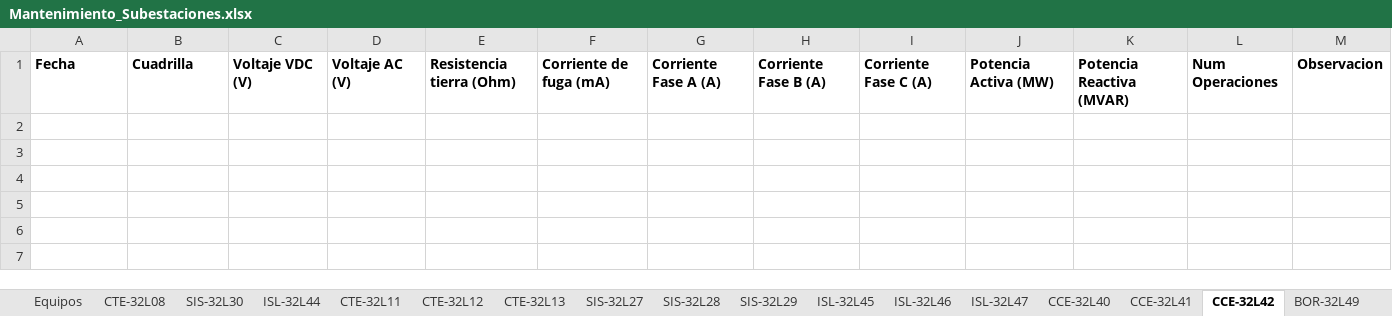
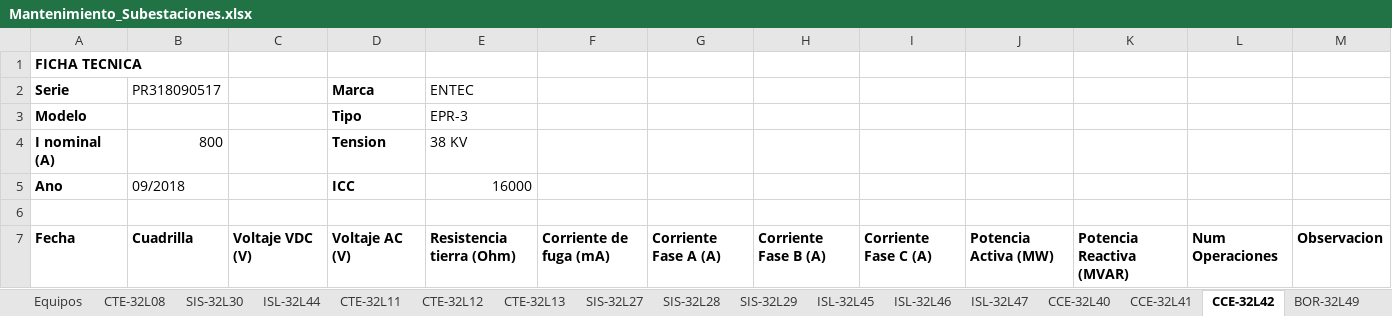
Before and after one commit to munguiadavid13-rgb/agente-mantenimiento, an Excel workbook: Mantenimiento_Subestaciones.xlsx, sheet CCE-32L42, drawn as a sheet; values as stored, in another font and other column widths than the file's, no borders; the diff names each change by its address in the sheet, - before the commit and + after, or states it on an @@ line.

```diff
--- a/Mantenimiento_Subestaciones.xlsx (sheet CCE-32L42)
+++ b/Mantenimiento_Subestaciones.xlsx (sheet CCE-32L42)
+row 1: FICHA TECNICA
+row 2: Serie | PR318090517 |  | Marca | ENTEC
+row 3: Modelo |  |  | Tipo | EPR-3
+row 4: I nominal (A) | 800 |  | Tension | 38 KV
+row 5: Ano | 09/2018 |  | ICC | 16000
+row 6: (empty)
```
Also changed, not shown: sheet ISL-32L46, sheet CCE-32L41, sheet CCE-32L40, sheet BOR-32L50, sheet BOR-32L51, sheet ISL-32L47, 12 more sheets, other sheet tabs, 5 other files.
